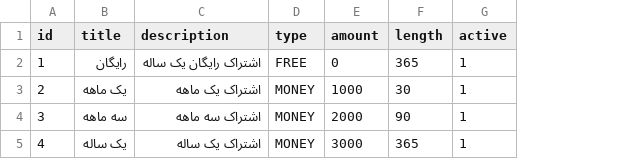
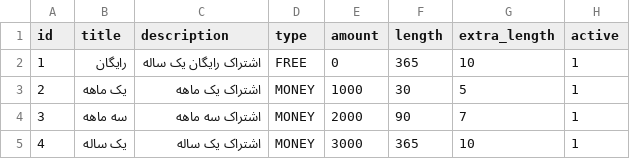
Before and after one commit to voldemort-pishe/Voldemort-Backend, a CSV file: src/main/resources/config/liquibase/sample_data/plan_entity.csv, drawn as a sheet; the diff names each change by its address in the sheet, - before the commit and + after, or states it on an @@ line.

```diff
--- a/src/main/resources/config/liquibase/sample_data/plan_entity.csv
+++ b/src/main/resources/config/liquibase/sample_data/plan_entity.csv
+column G (extra_length), rows 2-5: 10 | 5 | 7 | 10
```
Also changed, not shown: 13 other files.
